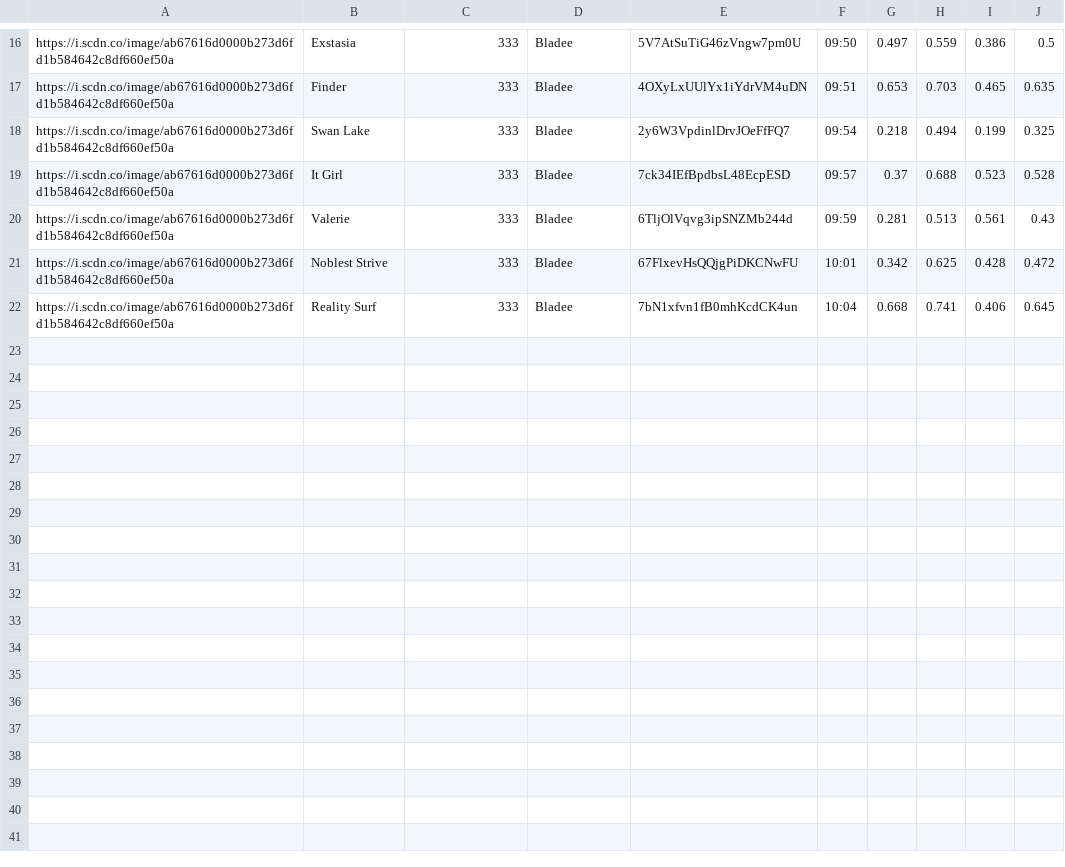
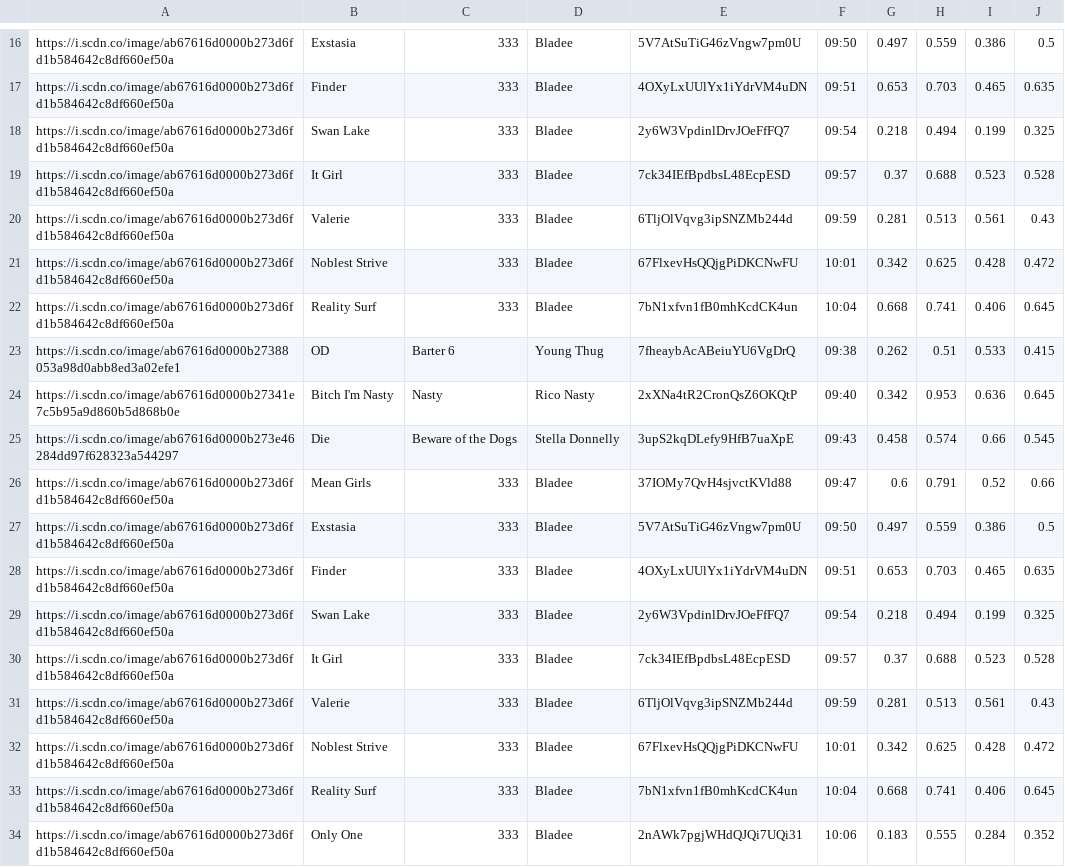
Before and after one commit to trudypainter/spotify-mood, a CSV file: daily-data/2020-08-24.csv, drawn as a sheet; only a part is shown, gaps mark what is left out; the diff names each change by its address in the sheet, - before the commit and + after, or states it on an @@ line.

Commit message:
updating daily data

```diff
--- a/daily-data/2020-08-24.csv
+++ b/daily-data/2020-08-24.csv
+row 23: https://i.scdn.co/image/ab67616d0000b27388053a98d0abb8ed3a02efe1 | OD | Barter 6 | Young Thug | 7fheaybAcABeiuYU6VgDrQ | 09:38 | 0.262 | 0.51 | 0.533 | 0.415
+row 24: https://i.scdn.co/image/ab67616d0000b27341e7c5b95a9d860b5d868b0e | Bitch I'm Nasty | Nasty | Rico Nasty | 2xXNa4tR2CronQsZ6OKQtP | 09:40 | 0.342 | 0.953 | 0.636 | 0.645
+row 25: https://i.scdn.co/image/ab67616d0000b273e46284dd97f628323a544297 | Die | Beware of the Dogs | Stella Donnelly | 3upS2kqDLefy9HfB7uaXpE | 09:43 | 0.458 | 0.574 | 0.66 | 0.545
+row 26: https://i.scdn.co/image/ab67616d0000b273d6fd1b584642c8df660ef50a | Mean Girls | 333 | Bladee | 37IOMy7QvH4sjvctKVld88 | 09:47 | 0.6 | 0.791 | 0.52 | 0.66
+row 27: https://i.scdn.co/image/ab67616d0000b273d6fd1b584642c8df660ef50a | Exstasia | 333 | Bladee | 5V7AtSuTiG46zVngw7pm0U | 09:50 | 0.497 | 0.559 | 0.386 | 0.5
+row 28: https://i.scdn.co/image/ab67616d0000b273d6fd1b584642c8df660ef50a | Finder | 333 | Bladee | 4OXyLxUUlYx1iYdrVM4uDN | 09:51 | 0.653 | 0.703 | 0.465 | 0.635
+row 29: https://i.scdn.co/image/ab67616d0000b273d6fd1b584642c8df660ef50a | Swan Lake | 333 | Bladee | 2y6W3VpdinlDrvJOeFfFQ7 | 09:54 | 0.218 | 0.494 | 0.199 | 0.325
+row 30: https://i.scdn.co/image/ab67616d0000b273d6fd1b584642c8df660ef50a | It Girl | 333 | Bladee | 7ck34IEfBpdbsL48EcpESD | 09:57 | 0.37 | 0.688 | 0.523 | 0.528
+row 31: https://i.scdn.co/image/ab67616d0000b273d6fd1b584642c8df660ef50a | Valerie | 333 | Bladee | 6TljOlVqvg3ipSNZMb244d | 09:59 | 0.281 | 0.513 | 0.561 | 0.43
+row 32: https://i.scdn.co/image/ab67616d0000b273d6fd1b584642c8df660ef50a | Noblest Strive | 333 | Bladee | 67FlxevHsQQjgPiDKCNwFU | 10:01 | 0.342 | 0.625 | 0.428 | 0.472
+row 33: https://i.scdn.co/image/ab67616d0000b273d6fd1b584642c8df660ef50a | Reality Surf | 333 | Bladee | 7bN1xfvn1fB0mhKcdCK4un | 10:04 | 0.668 | 0.741 | 0.406 | 0.645
+row 34: https://i.scdn.co/image/ab67616d0000b273d6fd1b584642c8df660ef50a | Only One | 333 | Bladee | 2nAWk7pgjWHdQJQi7UQi31 | 10:06 | 0.183 | 0.555 | 0.284 | 0.352
```
Also changed, not shown: 1 other file.
